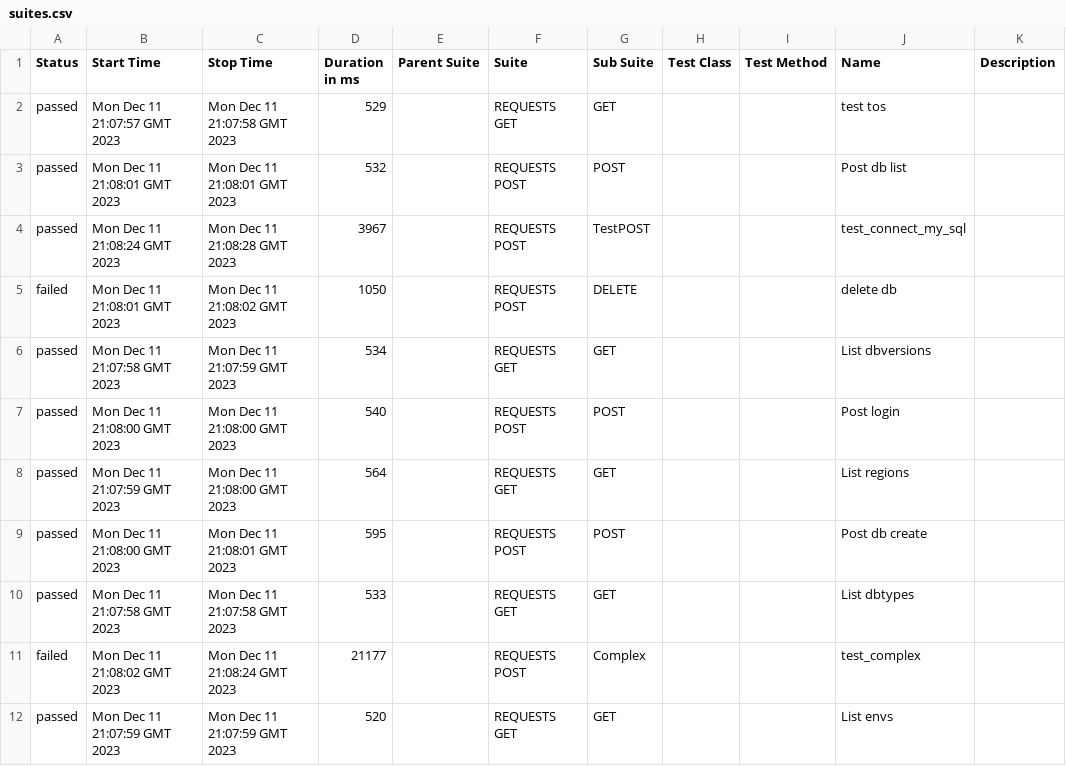
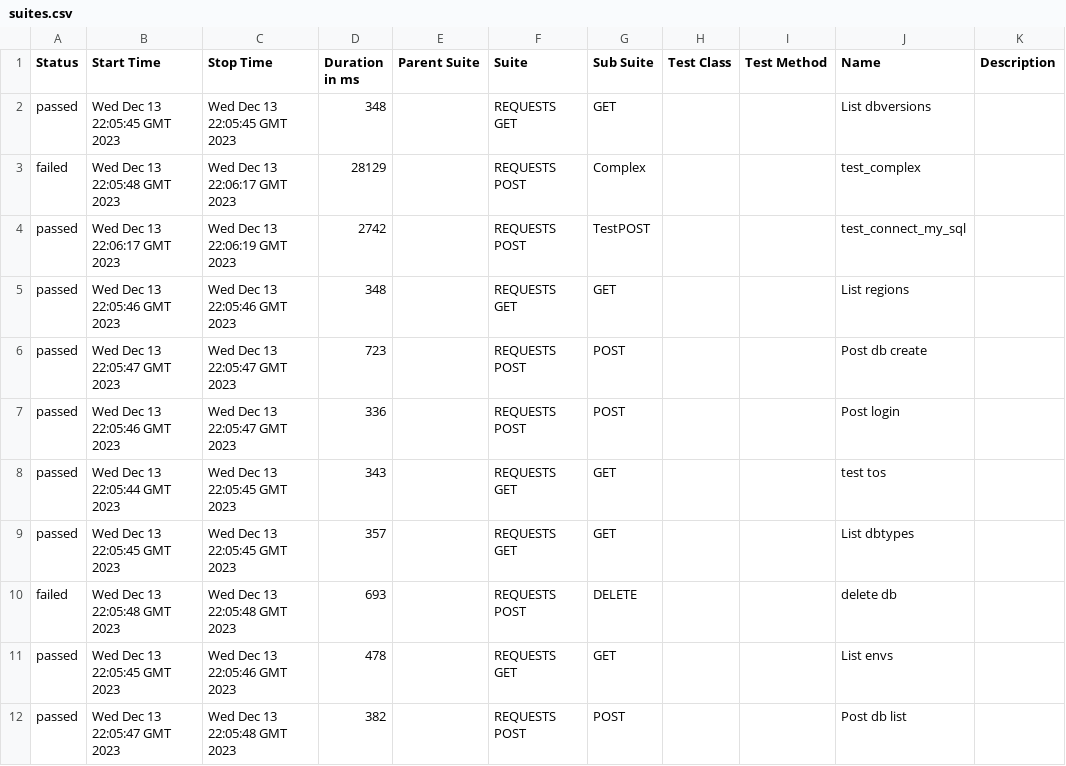
Before and after one commit to lambotik/API-tests, a CSV file: data/suites.csv, drawn as a sheet.

```diff
--- a/data/suites.csv
+++ b/data/suites.csv
@@ -1,12 +1,12 @@
 "Status","Start Time","Stop Time","Duration in ms","Parent Suite","Suite","Sub Suite","Test Class","Test Method","Name","Description"
-"passed","Mon Dec 11 21:07:57 GMT 2023","Mon Dec 11 21:07:58 GMT 2023","529","","REQUESTS GET","GET","","","test tos",""
-"passed","Mon Dec 11 21:08:01 GMT 2023","Mon Dec 11 21:08:01 GMT 2023","532","","REQUESTS POST","POST","","","Post db list",""
-"passed","Mon Dec 11 21:08:24 GMT 2023","Mon Dec 11 21:08:28 GMT 2023","3967","","REQUESTS POST","TestPOST","","","test_connect_my_sql",""
-"failed","Mon Dec 11 21:08:01 GMT 2023","Mon Dec 11 21:08:02 GMT 2023","1050","","REQUESTS POST","DELETE","","","delete db",""
-"passed","Mon Dec 11 21:07:58 GMT 2023","Mon Dec 11 21:07:59 GMT 2023","534","","REQUESTS GET","GET","","","List dbversions",""
-"passed","Mon Dec 11 21:08:00 GMT 2023","Mon Dec 11 21:08:00 GMT 2023","540","","REQUESTS POST","POST","","","Post login",""
-"passed","Mon Dec 11 21:07:59 GMT 2023","Mon Dec 11 21:08:00 GMT 2023","564","","REQUESTS GET","GET","","","List regions",""
-"passed","Mon Dec 11 21:08:00 GMT 2023","Mon Dec 11 21:08:01 GMT 2023","595","","REQUESTS POST","POST","","","Post db create",""
-"passed","Mon Dec 11 21:07:58 GMT 2023","Mon Dec 11 21:07:58 GMT 2023","533","","REQUESTS GET","GET","","","List dbtypes",""
-"failed","Mon Dec 11 21:08:02 GMT 2023","Mon Dec 11 21:08:24 GMT 2023","21177","","REQUESTS POST","Complex","","","test_complex",""
-"passed","Mon Dec 11 21:07:59 GMT 2023","Mon Dec 11 21:07:59 GMT 2023","520","","REQUESTS GET","GET","","","List envs",""
+"passed","Wed Dec 13 22:05:45 GMT 2023","Wed Dec 13 22:05:45 GMT 2023","348","","REQUESTS GET","GET","","","List dbversions",""
+"failed","Wed Dec 13 22:05:48 GMT 2023","Wed Dec 13 22:06:17 GMT 2023","28129","","REQUESTS POST","Complex","","","test_complex",""
+"passed","Wed Dec 13 22:06:17 GMT 2023","Wed Dec 13 22:06:19 GMT 2023","2742","","REQUESTS POST","TestPOST","","","test_connect_my_sql",""
+"passed","Wed Dec 13 22:05:46 GMT 2023","Wed Dec 13 22:05:46 GMT 2023","348","","REQUESTS GET","GET","","","List regions",""
+"passed","Wed Dec 13 22:05:47 GMT 2023","Wed Dec 13 22:05:47 GMT 2023","723","","REQUESTS POST","POST","","","Post db create",""
+"passed","Wed Dec 13 22:05:46 GMT 2023","Wed Dec 13 22:05:47 GMT 2023","336","","REQUESTS POST","POST","","","Post login",""
+"passed","Wed Dec 13 22:05:44 GMT 2023","Wed Dec 13 22:05:45 GMT 2023","343","","REQUESTS GET","GET","","","test tos",""
+"passed","Wed Dec 13 22:05:45 GMT 2023","Wed Dec 13 22:05:45 GMT 2023","357","","REQUESTS GET","GET","","","List dbtypes",""
+"failed","Wed Dec 13 22:05:48 GMT 2023","Wed Dec 13 22:05:48 GMT 2023","693","","REQUESTS POST","DELETE","","","delete db",""
+"passed","Wed Dec 13 22:05:45 GMT 2023","Wed Dec 13 22:05:46 GMT 2023","478","","REQUESTS GET","GET","","","List envs",""
+"passed","Wed Dec 13 22:05:47 GMT 2023","Wed Dec 13 22:05:48 GMT 2023","382","","REQUESTS POST","POST","","","Post db list",""
```
Also changed, not shown: 48 other files.
